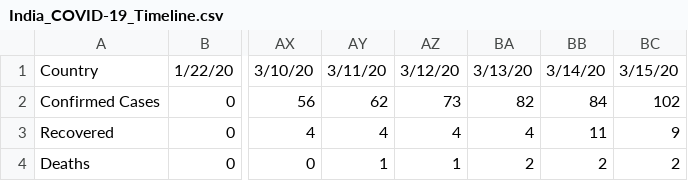
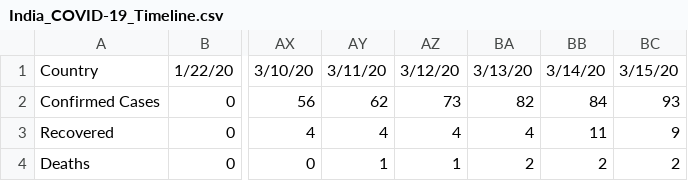
Before and after one commit to apricotsolutions/COVID-19, a CSV file: India_COVID-19_Timeline.csv, drawn as a sheet; only a part is shown, gaps mark what is left out; the diff names each change by its address in the sheet, - before the commit and + after, or states it on an @@ line.

Commit message:
Update India_COVID-19_Timeline.csv

```diff
--- a/India_COVID-19_Timeline.csv
+++ b/India_COVID-19_Timeline.csv
-BC2: 102
+BC2: 93
```
